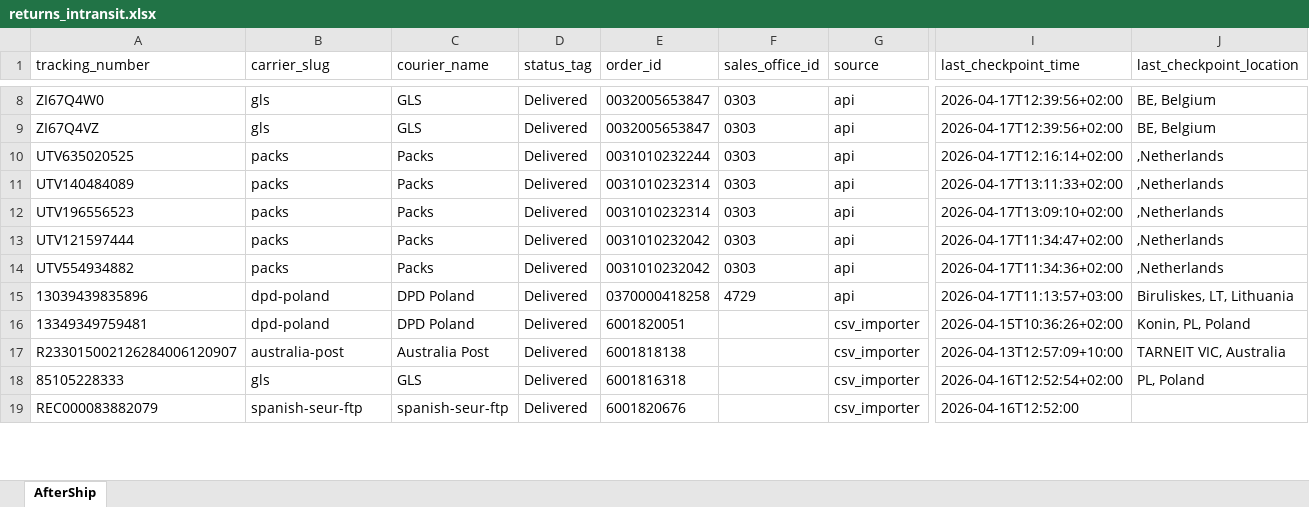
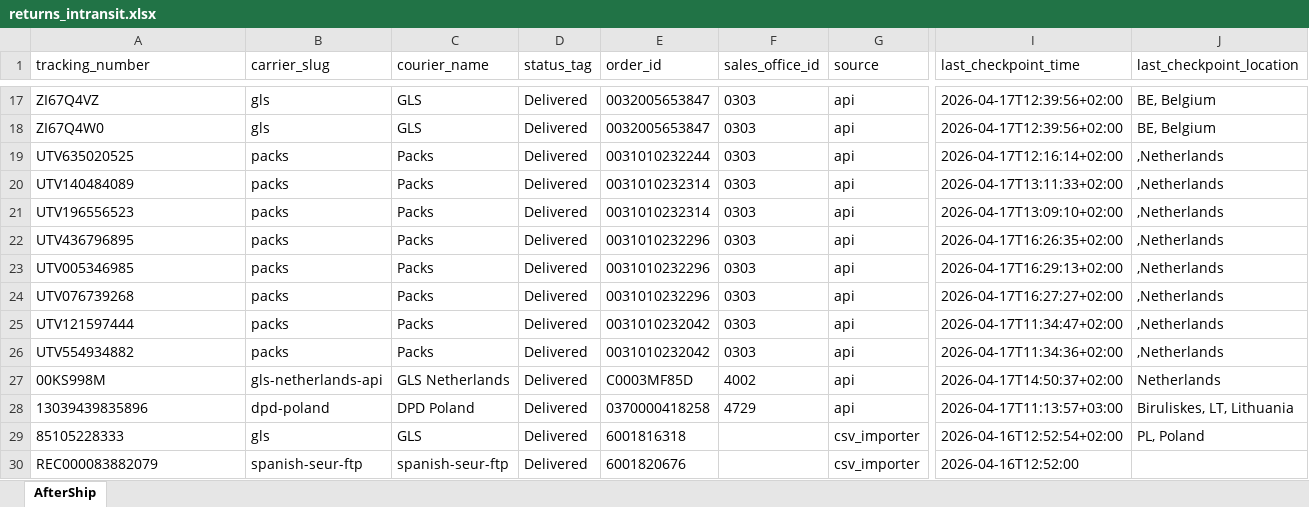
Before and after one commit to Gleamm89/Return-Shipments, an Excel workbook: docs/data/returns_intransit.xlsx, sheet AfterShip, drawn as a sheet; only a part is shown, gaps mark what is left out; values as stored, in another font and other column widths than the file's, no borders; rows hold the shown columns only; the diff covers the shown part only; the diff names each change by its address in the sheet, - before the commit and + after, or states it on an @@ line.

```diff
--- a/docs/data/returns_intransit.xlsx (sheet AfterShip)
+++ b/docs/data/returns_intransit.xlsx (sheet AfterShip)
@@ row 9 moved to row 17: ZI67Q4VZ @@
+row 22: UTV436796895 | packs | Packs | Delivered | 0031010232296 | 0303 | api | 2026-04-17T16:26:35+02:00 | ,Netherlands
+row 23: UTV005346985 | packs | Packs | Delivered | 0031010232296 | 0303 | api | 2026-04-17T16:29:13+02:00 | ,Netherlands
+row 24: UTV076739268 | packs | Packs | Delivered | 0031010232296 | 0303 | api | 2026-04-17T16:27:27+02:00 | ,Netherlands
+row 27: 00KS998M | gls-netherlands-api | GLS Netherlands | Delivered | C0003MF85D | 4002 | api | 2026-04-17T14:50:37+02:00 | Netherlands
@@ row 16 moved to row 32: 13349349759481 @@
@@ row 17 moved to row 31: R233015002126284006120907 @@
```
Also changed, not shown: 25 added rows, 29 removed rows, 81 moved rows and 18 edited cells elsewhere in this sheet, 2 other files.
